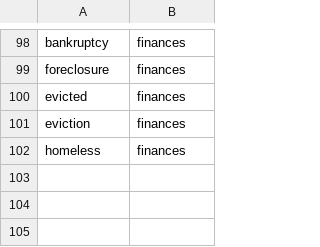
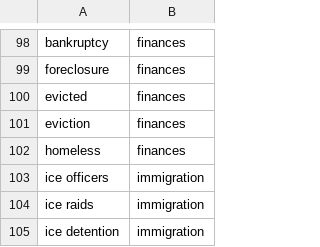
Before and after one commit to getcommunityone/open-navigator, a CSV file: dbt_project/seeds/trending_term_sensitive.csv, drawn as a sheet; only a part is shown, gaps mark what is left out.

```diff
--- a/dbt_project/seeds/trending_term_sensitive.csv
+++ b/dbt_project/seeds/trending_term_sensitive.csv
@@ -102 +102,4 @@ eviction,finances
 homeless,finances
+ice officers,immigration
+ice raids,immigration
+ice detention,immigration
```
Also changed, not shown: dbt_project/seeds/trending_term_excluded.csv, 3 other files.
